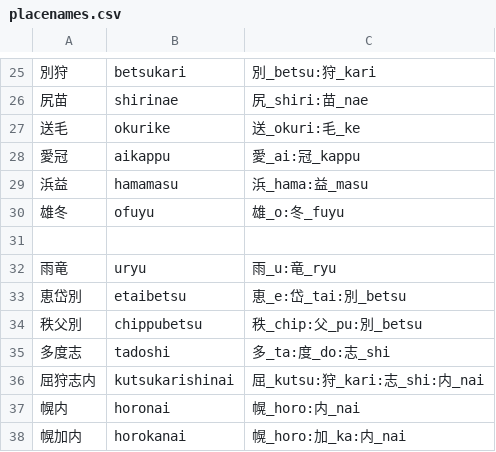
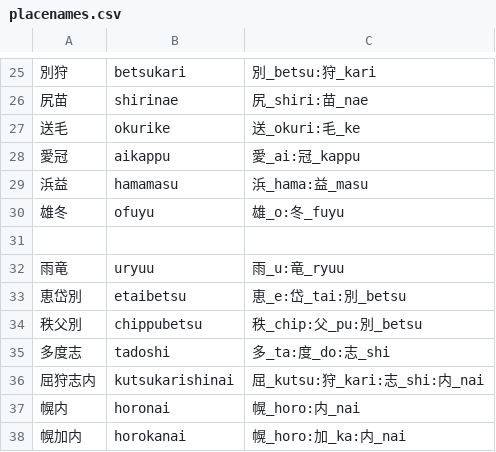
Before and after one commit to TadaTeruki/HokkaidoGenerator, a CSV file: dogen-frontend/static/dataset/placenames.csv, drawn as a sheet; only a part is shown, gaps mark what is left out.

```diff
--- a/dogen-frontend/static/dataset/placenames.csv
+++ b/dogen-frontend/static/dataset/placenames.csv
@@ -31,3 +31,3 @@
 
-雨竜,uryu,雨_u:竜_ryu
+雨竜,uryuu,雨_u:竜_ryuu
 恵岱別,etaibetsu,恵_e:岱_tai:別_betsu
```
Also changed, not shown: 4 other files.
